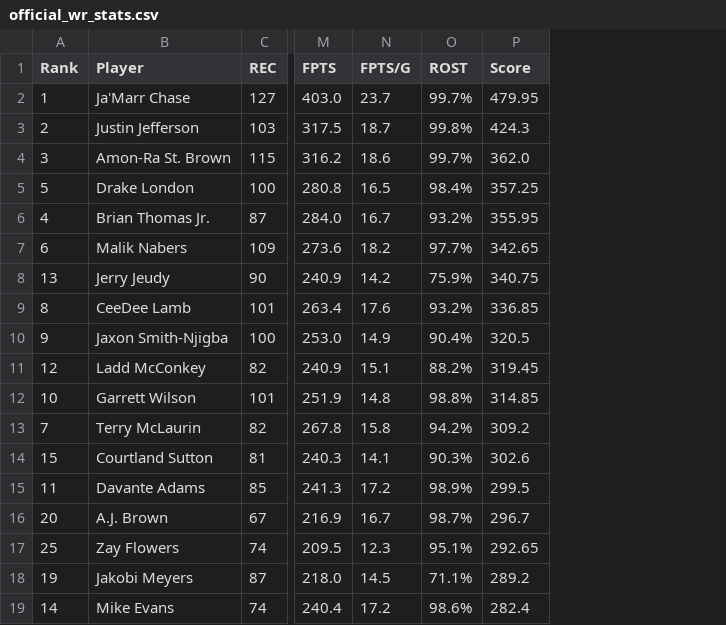
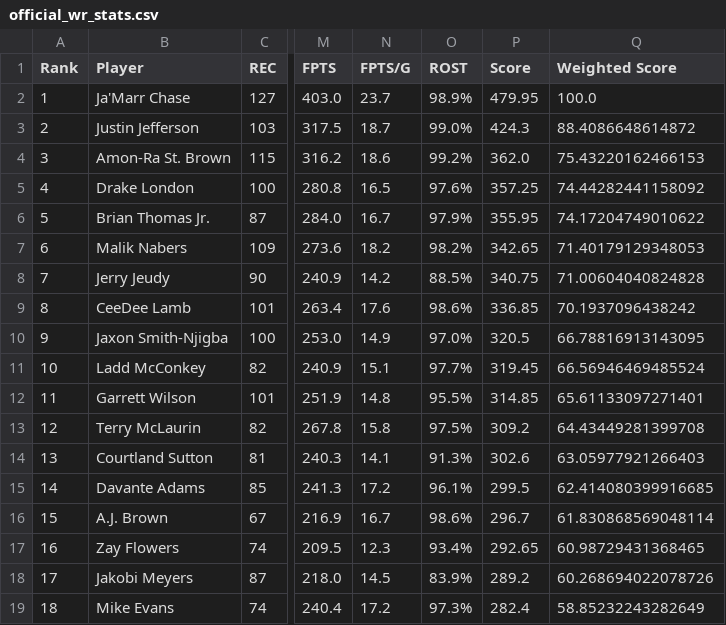
Before and after one commit to patrickm10/NFLStatsAnalyzer, a CSV file: data/official_stats/official_wr_stats.csv, drawn as a sheet; only a part is shown, gaps mark what is left out; the diff covers the shown part only; the diff names each change by its address in the sheet, - before the commit and + after, or states it on an @@ line.

Commit message:
Update official_wr_stats.csv

```diff
--- a/data/official_stats/official_wr_stats.csv
+++ b/data/official_stats/official_wr_stats.csv
+column Q (Weighted Score), rows 2-19: 100.0 | 88.4086648614872 | 75.43220162466153 | 74.44282441158092 | 74.17204749010622 | 71.40179129348053 | 71.00604040824828 | 70.1937096438242 | 66.78816913143095 | 66.56946469485524 | 65.61133097271401 | 64.43449281399708 | 63.05977921266403 | 62.414080399916685 | 61.830868569048114 | 60.98729431368465 | 60.268694022078726 | 58.85232243282649
-O2 (ROST): 99.7%
+O2 (ROST): 98.9%
-O3 (ROST): 99.8%
+O3 (ROST): 99.0%
-O4 (ROST): 99.7%
+O4 (ROST): 99.2%
-A5 (Rank): 5
+A5 (Rank): 4
-O5 (ROST): 98.4%
+O5 (ROST): 97.6%
-A6 (Rank): 4
+A6 (Rank): 5
-O6 (ROST): 93.2%
+O6 (ROST): 97.9%
-O7 (ROST): 97.7%
+O7 (ROST): 98.2%
-A8 (Rank): 13
+A8 (Rank): 7
-O8 (ROST): 75.9%
+O8 (ROST): 88.5%
-O9 (ROST): 93.2%
+O9 (ROST): 98.6%
-O10 (ROST): 90.4%
+O10 (ROST): 97.0%
-A11 (Rank): 12
+A11 (Rank): 10
-O11 (ROST): 88.2%
+O11 (ROST): 97.7%
-A12 (Rank): 10
+A12 (Rank): 11
-O12 (ROST): 98.8%
+O12 (ROST): 95.5%
-A13 (Rank): 7
+A13 (Rank): 12
-O13 (ROST): 94.2%
+O13 (ROST): 97.5%
-A14 (Rank): 15
+A14 (Rank): 13
-O14 (ROST): 90.3%
+O14 (ROST): 91.3%
-A15 (Rank): 11
+A15 (Rank): 14
-O15 (ROST): 98.9%
+O15 (ROST): 96.1%
-A16 (Rank): 20
+A16 (Rank): 15
-O16 (ROST): 98.7%
+O16 (ROST): 98.6%
-A17 (Rank): 25
+A17 (Rank): 16
-O17 (ROST): 95.1%
+O17 (ROST): 93.4%
-A18 (Rank): 19
+A18 (Rank): 17
-O18 (ROST): 71.1%
+O18 (ROST): 83.9%
-A19 (Rank): 14
+A19 (Rank): 18
-O19 (ROST): 98.6%
+O19 (ROST): 97.3%
```
Also changed, not shown: 61 edited cells elsewhere in this file.
